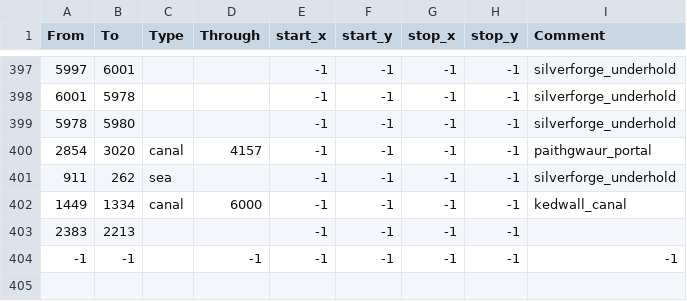
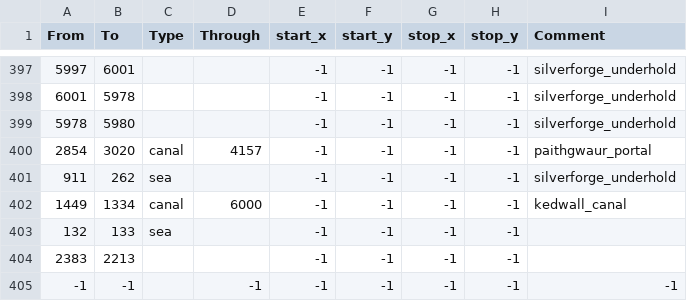
Before and after one commit to BERTUSVIDEOS/anbennar-modified-5.0-prepatch, a CSV file: map/adjacencies.csv, drawn as a sheet; only a part is shown, gaps mark what is left out; the diff names each change by its address in the sheet, - before the commit and + after, or states it on an @@ line.

```diff
--- a/map/adjacencies.csv
+++ b/map/adjacencies.csv
+row 403: 132 | 133 | sea |  | -1 | -1 | -1 | -1
```
Also changed, not shown: 9 other files.
